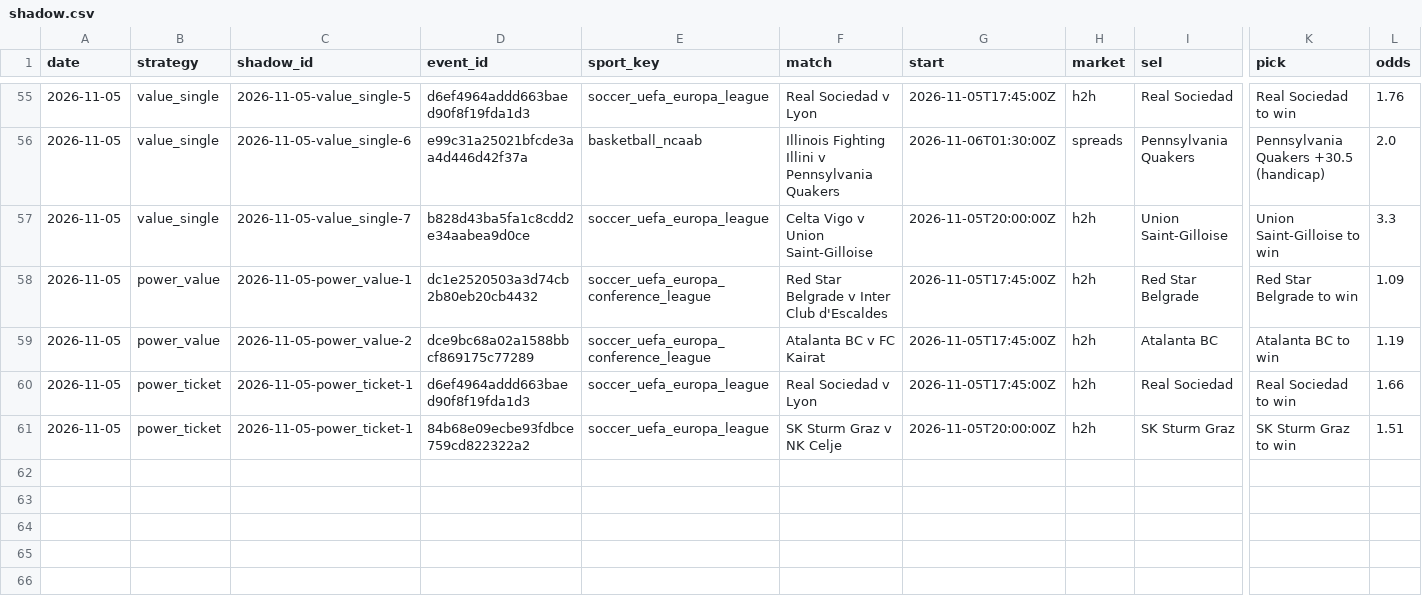
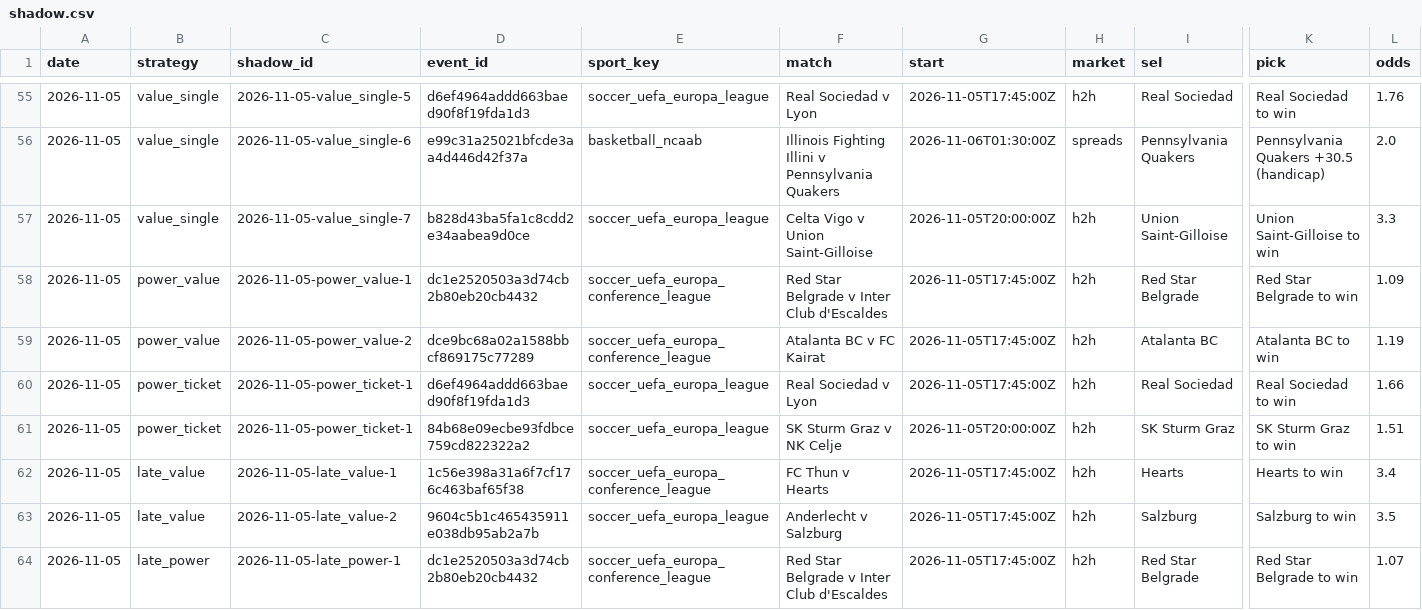
Before and after one commit to tralesmile/kockajse, a CSV file: data/shadow.csv, drawn as a sheet; only a part is shown, gaps mark what is left out; rows hold the shown columns only; the diff names each change by its address in the sheet, - before the commit and + after, or states it on an @@ line.

```diff
--- a/data/shadow.csv
+++ b/data/shadow.csv
+row 62: 2026-11-05 | late_value | 2026-11-05-late_value-1 | 1c56e398a31a6f7cf176c463baf65f38 | soccer_uefa_europa_conference_league | FC Thun v Hearts | 2026-11-05T17:45:00Z | h2h | Hearts | Hearts to win | 3.4
+row 63: 2026-11-05 | late_value | 2026-11-05-late_value-2 | 9604c5b1c465435911e038db95ab2a7b | soccer_uefa_europa_league | Anderlecht v Salzburg | 2026-11-05T17:45:00Z | h2h | Salzburg | Salzburg to win | 3.5
+row 64: 2026-11-05 | late_power | 2026-11-05-late_power-1 | dc1e2520503a3d74cb2b80eb20cb4432 | soccer_uefa_europa_conference_league | Red Star Belgrade v Inter Club d'Escaldes | 2026-11-05T17:45:00Z | h2h | Red Star Belgrade | Red Star Belgrade to win | 1.07
```
Also changed, not shown: data/closing.csv, 1 other file.
